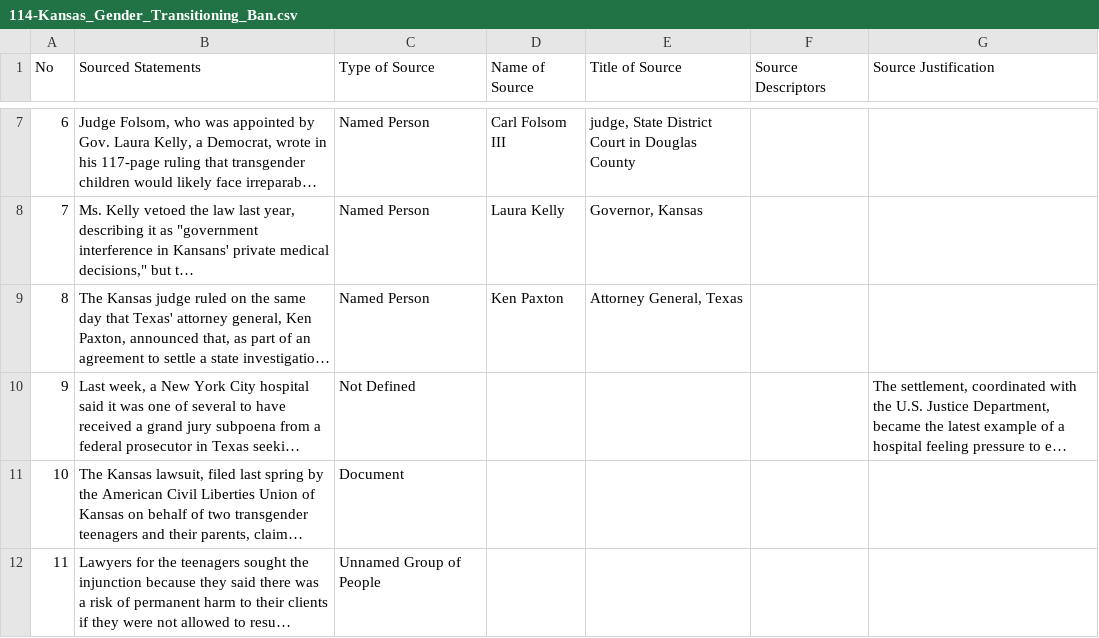
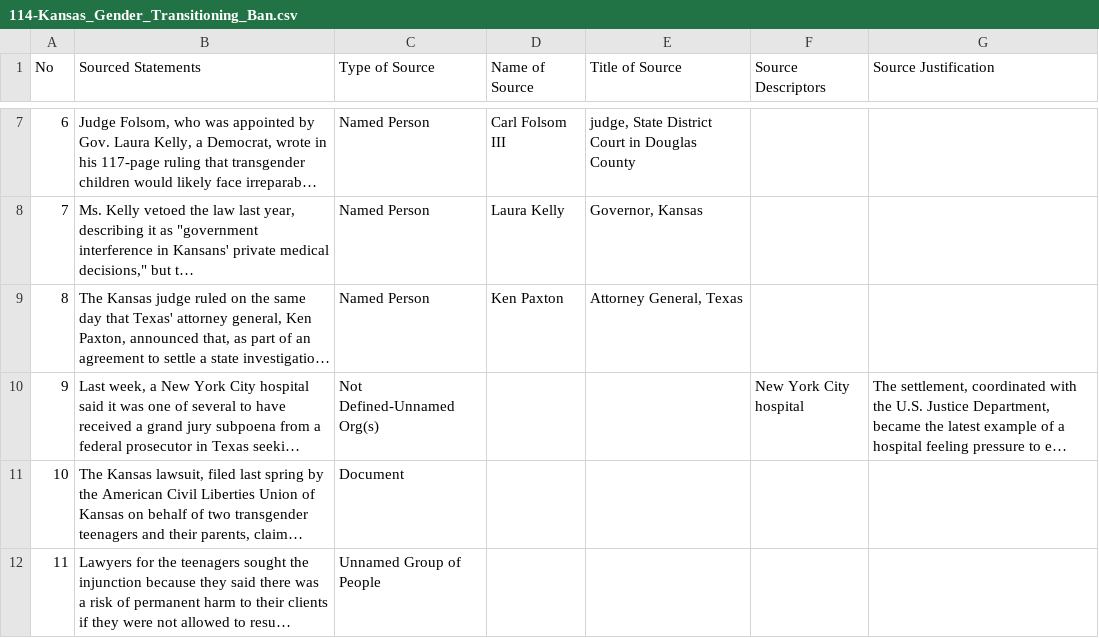
Before and after one commit to MarkkulaCenterJMEthics/llms-journ-sourcing, a CSV file: benchmarking/GT data/GT-II/114-Kansas_Gender_Transitioning_Ban.csv, drawn as a sheet; only a part is shown, gaps mark what is left out; long unchanged cells end in …; the diff names each change by its address in the sheet, - before the commit and + after, or states it on an @@ line.

```diff
--- a/benchmarking/GT data/GT-II/114-Kansas_Gender_Transitioning_Ban.csv
+++ b/benchmarking/GT data/GT-II/114-Kansas_Gender_Transitioning_Ban.csv
-C10 (Type of Source): Not Defined
+C10 (Type of Source): Not Defined-Unnamed Org(s)
-F10 (Source Descriptors): (empty)
+F10 (Source Descriptors): New York City hospital
```
Also changed, not shown: benchmarking/GT data/GT-II/128-Congress_Pay_Battle.csv, 2 other files.
